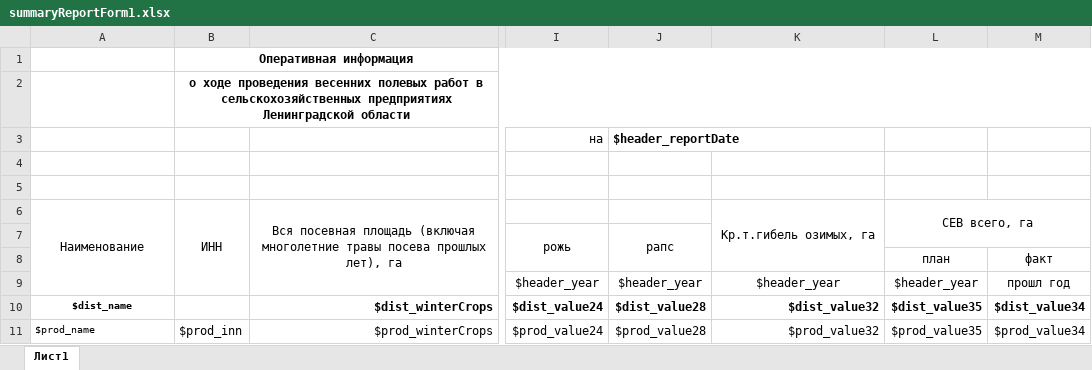
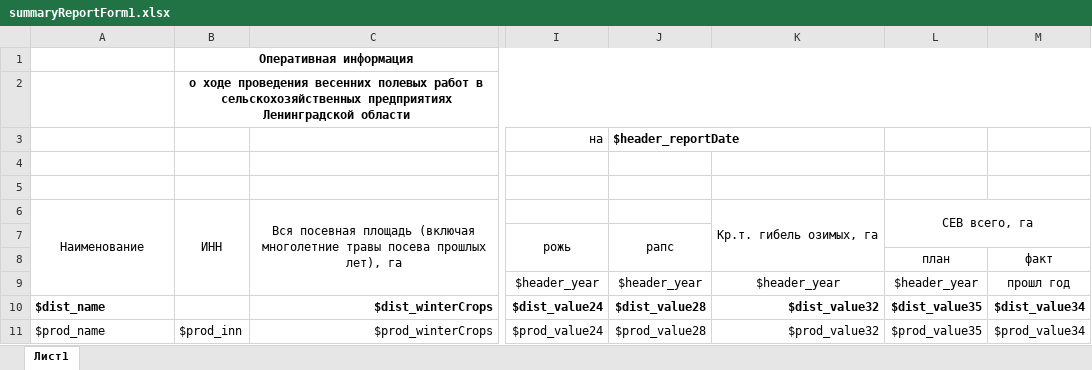
Before and after one commit to SnihMV/apc_ack_int, an Excel workbook: src/main/resources/templates/summaryReportForm1.xlsx, sheet Лист1, drawn as a sheet; only a part is shown, gaps mark what is left out; values as stored, in another font and other column widths than the file's, no borders; the diff names each change by its address in the sheet, - before the commit and + after, or states it on an @@ line.

Commit message:
Feature/new summary reports types

```diff
--- a/src/main/resources/templates/summaryReportForm1.xlsx (sheet Лист1)
+++ b/src/main/resources/templates/summaryReportForm1.xlsx (sheet Лист1)
-K6: Кр.т.гибель озимых, га
+K6: Кр.т. гибель озимых, га
@@ A10:A11 text size: larger @@
-A10 alignment: center
+A10 alignment: left
```
Also changed, not shown: 11 other files.
